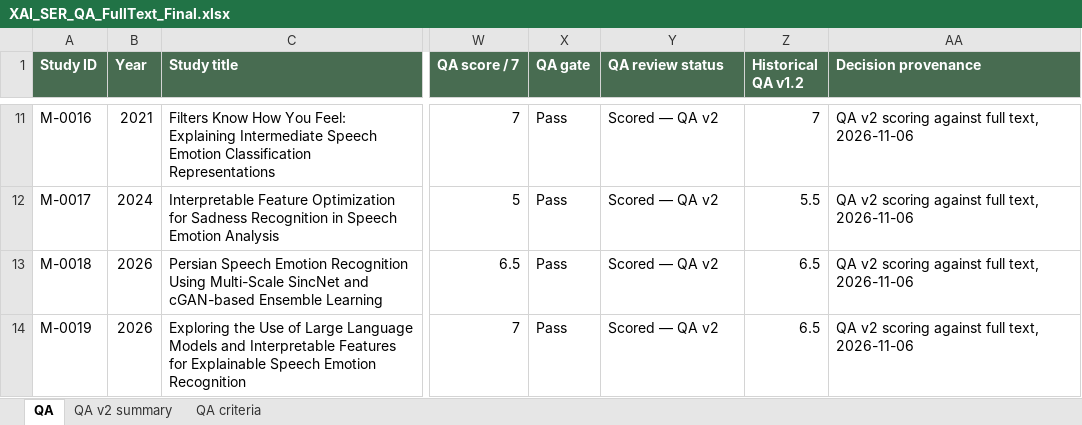
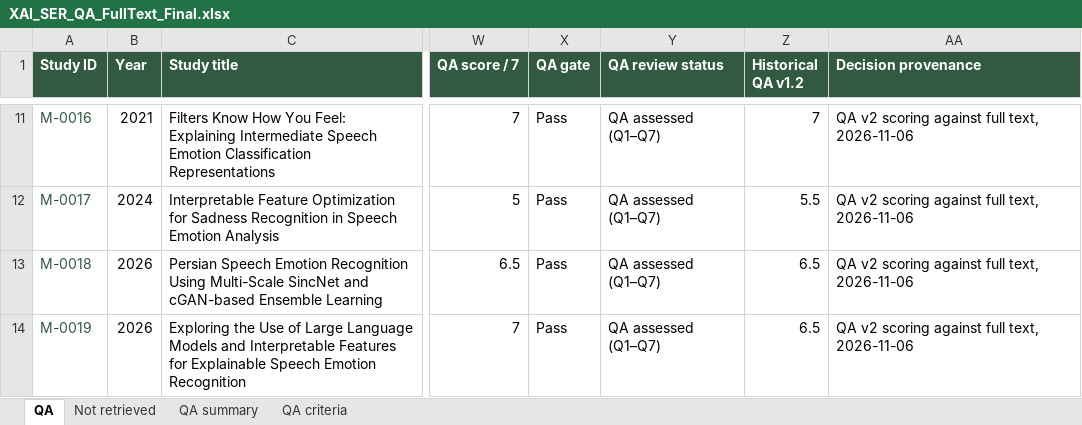
Before and after one commit to dwiharyani/ser-xai-slr, an Excel workbook: data/inputs/XAI_SER_QA_FullText_Final.xlsx, sheet QA, drawn as a sheet; only a part is shown, gaps mark what is left out; values as stored, in another font and other column widths than the file's, no borders; the diff covers the shown part only; the diff names each change by its address in the sheet, - before the commit and + after, or states it on an @@ line.

Commit message:
Align QA register with 83 full-text assessments

```diff
--- a/data/inputs/XAI_SER_QA_FullText_Final.xlsx (sheet QA)
+++ b/data/inputs/XAI_SER_QA_FullText_Final.xlsx (sheet QA)
-sheet tab: QA v2 summary
+sheet tab: Not retrieved
+sheet tab: QA summary
-A11:A14 text colour: black
+A11:A14 text colour: #315A40
-Y11:Y14 (QA review status): Scored — QA v2
+Y11:Y14 (QA review status): QA assessed (Q1–Q7)
```
Also changed, not shown: 9 removed rows, 264 edited cells and cell formats elsewhere in this sheet, sheet Not retrieved, formulas that keep their value, 11 other files.
